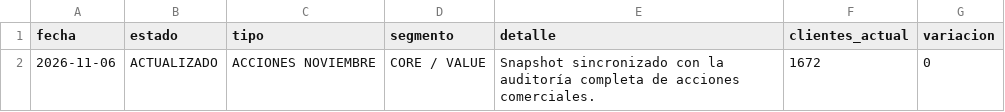
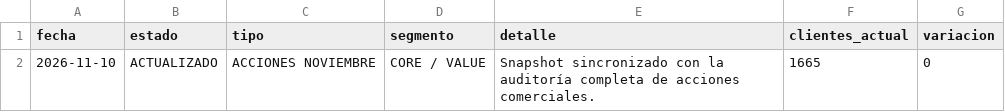
Before and after one commit to tomasddv/grupo-de-clientes-, a CSV file: trade_spend_dashboard/data/processed/alerts.csv, drawn as a sheet.

```diff
--- a/trade_spend_dashboard/data/processed/alerts.csv
+++ b/trade_spend_dashboard/data/processed/alerts.csv
@@ -1,2 +1,2 @@
 fecha,estado,tipo,segmento,detalle,clientes_actual,variacion
-2026-11-06,ACTUALIZADO,ACCIONES NOVIEMBRE,CORE / VALUE,Snapshot sincronizado con la auditoría completa de acciones comerciales.,1672,0
+2026-11-10,ACTUALIZADO,ACCIONES NOVIEMBRE,CORE / VALUE,Snapshot sincronizado con la auditoría completa de acciones comerciales.,1665,0
```
Also changed, not shown: trade_spend_dashboard/data/processed/client_percentages.csv, trade_spend_dashboard/data/processed/consulta_extra_discounts.csv, 1 other file.
